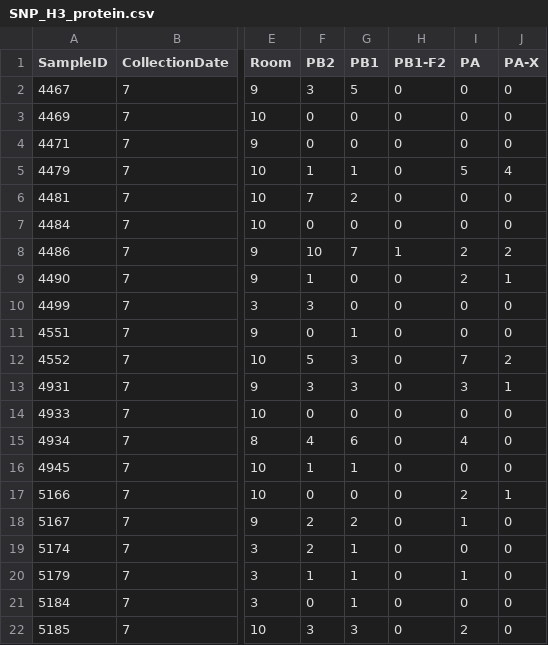
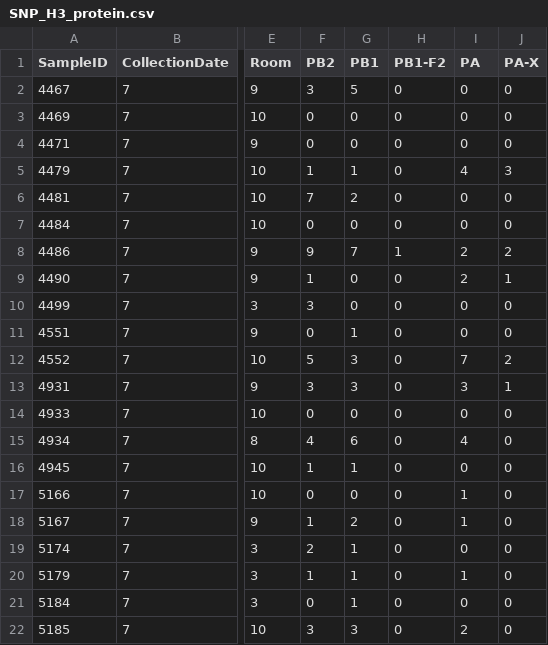
Before and after one commit to TorremorellLabUMN/Swine-IAV-within-host-evolution, a CSV file: Script/Permutation_test/Amino_acid/Import_files/SNP_H3_protein.csv, drawn as a sheet; only a part is shown, gaps mark what is left out; the diff names each change by its address in the sheet, - before the commit and + after, or states it on an @@ line.

```diff
--- a/Script/Permutation_test/Amino_acid/Import_files/SNP_H3_protein.csv
+++ b/Script/Permutation_test/Amino_acid/Import_files/SNP_H3_protein.csv
-I5 (PA): 5
+I5 (PA): 4
-J5 (PA-X): 4
+J5 (PA-X): 3
-F8 (PB2): 10
+F8 (PB2): 9
-I17 (PA): 2
+I17 (PA): 1
-J17 (PA-X): 1
+J17 (PA-X): 0
-F18 (PB2): 2
+F18 (PB2): 1
```
Also changed, not shown: Script/Evolutionary_rate/Import_files/H3N2_SNV.csv, Script/Permutation_test/Amino_acid/Import_files/SNP_H1_protein.csv, 10 other files.
